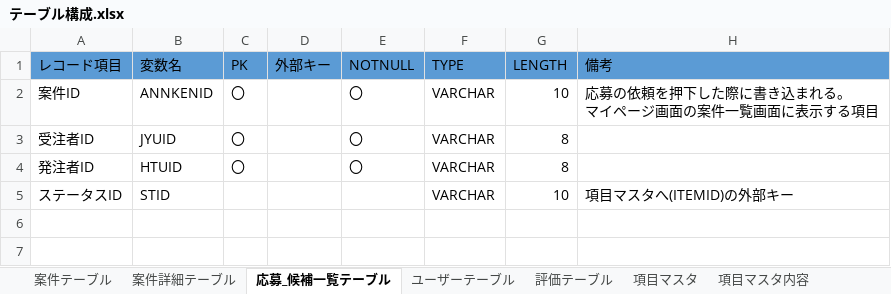
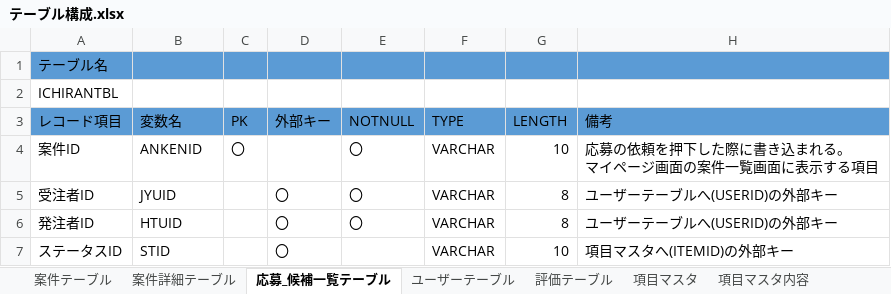
Before and after one commit to KotaroWatanabe/firstPJ, an Excel workbook: テーブル構成.xlsx, sheet 応募_候補一覧テーブル, drawn as a sheet; values as stored, in another font and other column widths than the file's, no borders; addresses are those after the commit; the diff names each change by its address in the sheet, - before the commit and + after, or states it on an @@ line.

```diff
--- a/テーブル構成.xlsx (sheet 応募_候補一覧テーブル)
+++ b/テーブル構成.xlsx (sheet 応募_候補一覧テーブル)
+row 1: テーブル名
+row 2: ICHIRANTBL
-B4 (変数名): ANNKENID
+B4 (変数名): ANKENID
-C5:C6 (PK): 〇
+C5:C6 (PK): (empty)
-D5:D7 (外部キー): (empty)
+D5:D7 (外部キー): 〇
-H5:H6 (備考): (empty)
+H5:H6 (備考): ユーザーテーブルへ(USERID)の外部キー
```
Also changed, not shown: sheet 項目マスタ内容, sheet ユーザーテーブル, sheet 案件テーブル, sheet 評価テーブル, sheet 案件詳細テーブル, sheet 項目マスタ.
